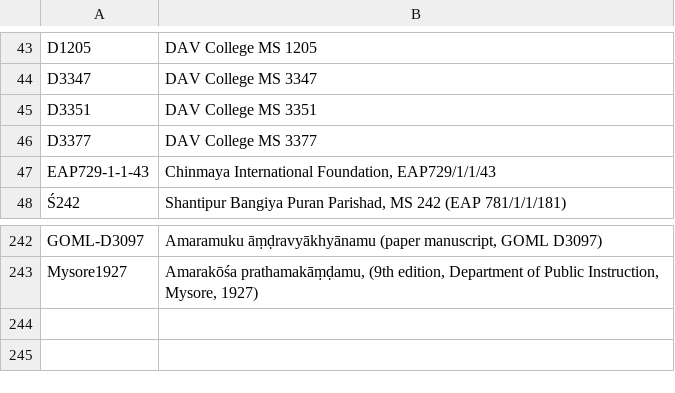
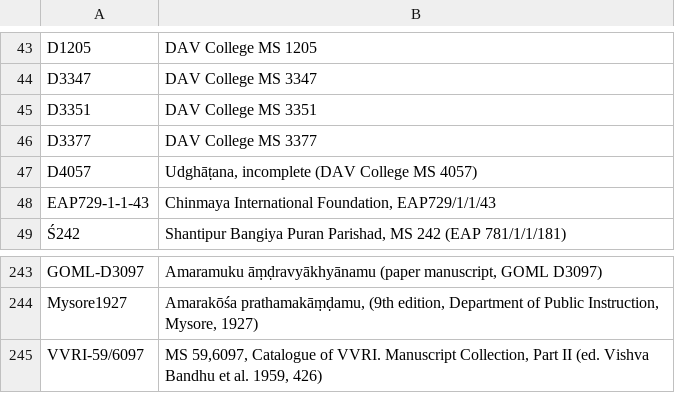
Before and after one commit to chchch/amarakosa, a CSV file: texts-descriptions.csv, drawn as a sheet; only a part is shown, gaps mark what is left out; the diff names each change by its address in the sheet, - before the commit and + after, or states it on an @@ line.

```diff
--- a/texts-descriptions.csv
+++ b/texts-descriptions.csv
+row 47: D4057 | Udghāṭana, incomplete (DAV College MS 4057)
+row 245: VVRI-59/6097 | MS 59,6097, Catalogue of VVRI. Manuscript Collection, Part II (ed. Vishva Bandhu et al. 1959, 426)
```
Also changed, not shown: 37 other files.
